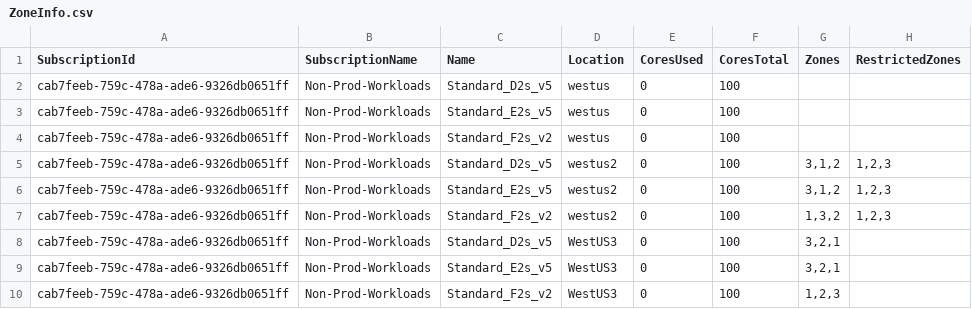
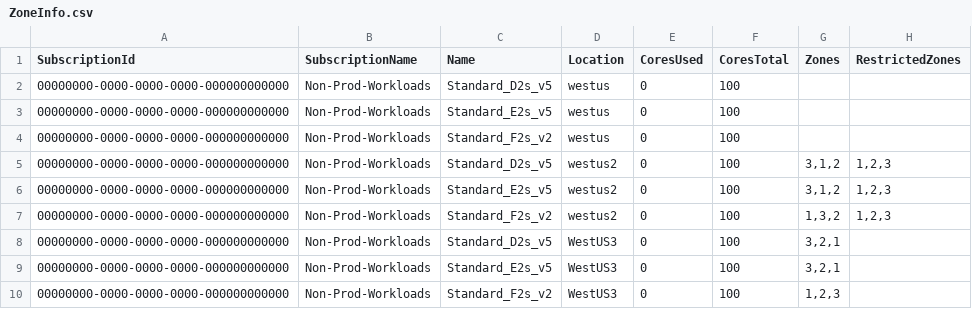
Before and after one commit to msbrettorg/azcapman, a CSV file: PS/ZoneInfo.csv, drawn as a sheet.

Commit message:
Update sub id's

```diff
--- a/PS/ZoneInfo.csv
+++ b/PS/ZoneInfo.csv
@@ -1,10 +1,10 @@
 "SubscriptionId","SubscriptionName","Name","Location","CoresUsed","CoresTotal","Zones","RestrictedZones"
-"cab7feeb-759c-478a-ade6-9326db0651ff","Non-Prod-Workloads","Standard_D2s_v5","westus","0","100","",
-"cab7feeb-759c-478a-ade6-9326db0651ff","Non-Prod-Workloads","Standard_E2s_v5","westus","0","100","",
-"cab7feeb-759c-478a-ade6-9326db0651ff","Non-Prod-Workloads","Standard_F2s_v2","westus","0","100","",
-"cab7feeb-759c-478a-ade6-9326db0651ff","Non-Prod-Workloads","Standard_D2s_v5","westus2","0","100","3,1,2","1,2,3"
-"cab7feeb-759c-478a-ade6-9326db0651ff","Non-Prod-Workloads","Standard_E2s_v5","westus2","0","100","3,1,2","1,2,3"
-"cab7feeb-759c-478a-ade6-9326db0651ff","Non-Prod-Workloads","Standard_F2s_v2","westus2","0","100","1,3,2","1,2,3"
-"cab7feeb-759c-478a-ade6-9326db0651ff","Non-Prod-Workloads","Standard_D2s_v5","WestUS3","0","100","3,2,1",
-"cab7feeb-759c-478a-ade6-9326db0651ff","Non-Prod-Workloads","Standard_E2s_v5","WestUS3","0","100","3,2,1",
-"cab7feeb-759c-478a-ade6-9326db0651ff","Non-Prod-Workloads","Standard_F2s_v2","WestUS3","0","100","1,2,3",
+"00000000-0000-0000-0000-000000000000","Non-Prod-Workloads","Standard_D2s_v5","westus","0","100","",
+"00000000-0000-0000-0000-000000000000","Non-Prod-Workloads","Standard_E2s_v5","westus","0","100","",
+"00000000-0000-0000-0000-000000000000","Non-Prod-Workloads","Standard_F2s_v2","westus","0","100","",
+"00000000-0000-0000-0000-000000000000","Non-Prod-Workloads","Standard_D2s_v5","westus2","0","100","3,1,2","1,2,3"
+"00000000-0000-0000-0000-000000000000","Non-Prod-Workloads","Standard_E2s_v5","westus2","0","100","3,1,2","1,2,3"
+"00000000-0000-0000-0000-000000000000","Non-Prod-Workloads","Standard_F2s_v2","westus2","0","100","1,3,2","1,2,3"
+"00000000-0000-0000-0000-000000000000","Non-Prod-Workloads","Standard_D2s_v5","WestUS3","0","100","3,2,1",
+"00000000-0000-0000-0000-000000000000","Non-Prod-Workloads","Standard_E2s_v5","WestUS3","0","100","3,2,1",
+"00000000-0000-0000-0000-000000000000","Non-Prod-Workloads","Standard_F2s_v2","WestUS3","0","100","1,2,3",
```
